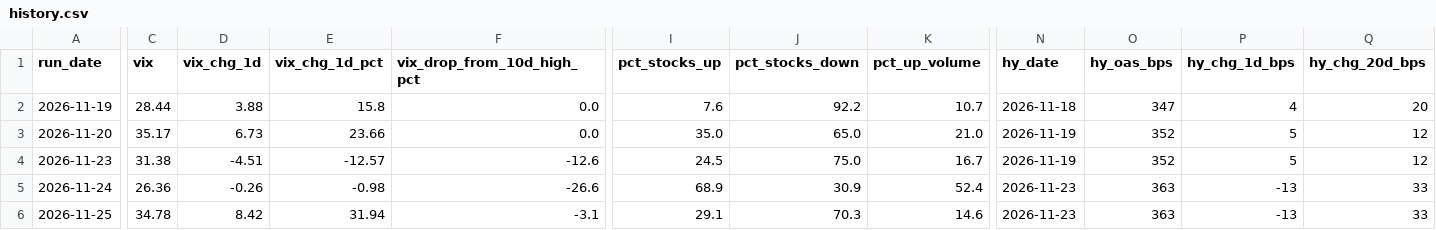
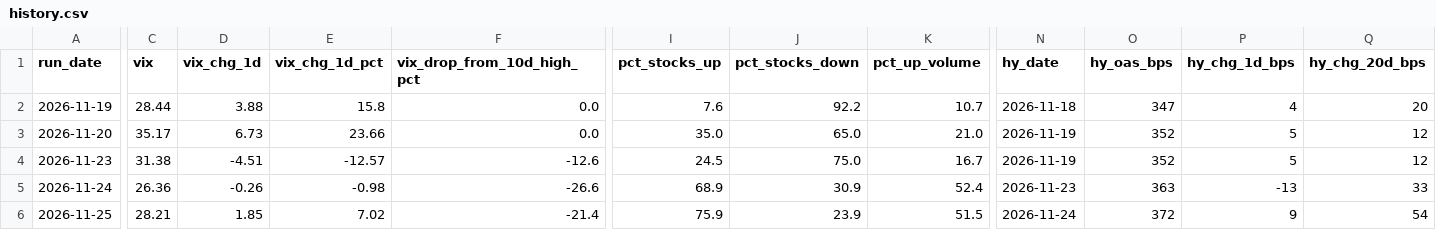
Before and after one commit to alexecrane-ai/market-bottom-daily-read, a CSV file: history.csv, drawn as a sheet; only a part is shown, gaps mark what is left out; the diff covers the shown part only; the diff names each change by its address in the sheet, - before the commit and + after, or states it on an @@ line.

```diff
--- a/history.csv
+++ b/history.csv
-C6 (vix): 34.78
+C6 (vix): 28.21
-D6 (vix_chg_1d): 8.42
+D6 (vix_chg_1d): 1.85
-E6 (vix_chg_1d_pct): 31.94
+E6 (vix_chg_1d_pct): 7.02
-F6 (vix_drop_from_10d_high_pct): -3.1
+F6 (vix_drop_from_10d_high_pct): -21.4
-I6 (pct_stocks_up): 29.1
+I6 (pct_stocks_up): 75.9
-J6 (pct_stocks_down): 70.3
+J6 (pct_stocks_down): 23.9
-K6 (pct_up_volume): 14.6
+K6 (pct_up_volume): 51.5
-N6 (hy_date): 2026-11-23
+N6 (hy_date): 2026-11-24
-O6 (hy_oas_bps): 363
+O6 (hy_oas_bps): 372
-P6 (hy_chg_1d_bps): -13
+P6 (hy_chg_1d_bps): 9
-Q6 (hy_chg_20d_bps): 33
+Q6 (hy_chg_20d_bps): 54
```
Also changed, not shown: 7 edited cells elsewhere in this file, 2 other files.
